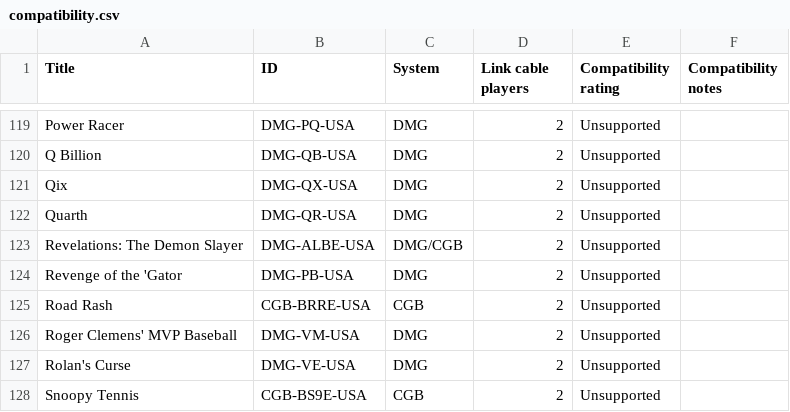
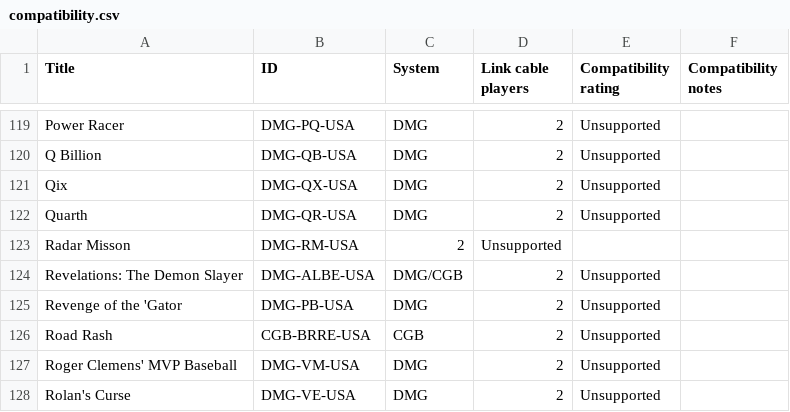
Before and after one commit to mwpenny/gbplay, a CSV file: compatibility.csv, drawn as a sheet; only a part is shown, gaps mark what is left out; the shorter side is filled out with more unchanged rows.

Commit message:
docs: Add entry for Radar Mission to compatibility chart
Missed this game on initial pass

```diff
--- a/compatibility.csv
+++ b/compatibility.csv
@@ -122,2 +122,3 @@ Qix,DMG-QX-USA,DMG,2,Unsupported,
 Quarth,DMG-QR-USA,DMG,2,Unsupported,
+Radar Misson,DMG-RM-USA,2,Unsupported,
 Revelations: The Demon Slayer,DMG-ALBE-USA,DMG/CGB,2,Unsupported,
```
